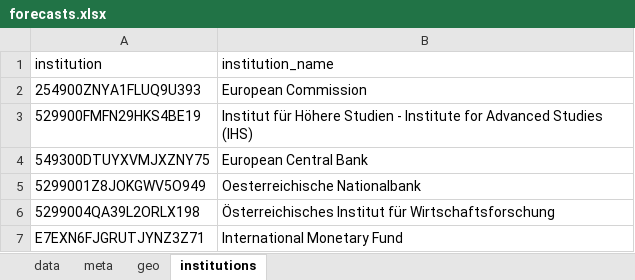
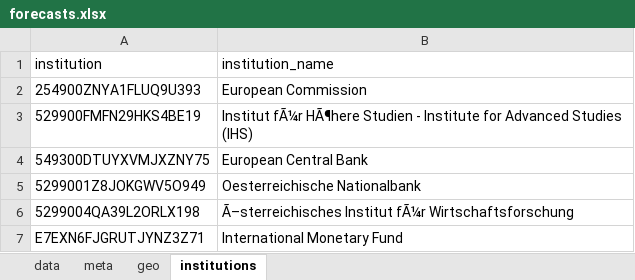
Before and after one commit to franzmohr/macroprojections, an Excel workbook: data/forecasts.xlsx, sheet institutions, drawn as a sheet; values as stored, in another font and other column widths than the file's, no borders; the diff names each change by its address in the sheet, - before the commit and + after, or states it on an @@ line.

```diff
--- a/data/forecasts.xlsx (sheet institutions)
+++ b/data/forecasts.xlsx (sheet institutions)
-B3 (institution_name): Institut für Höhere Studien -…
+B3 (institution_name): Institut fÃ¼r HÃ¶here Studien -…
-B6 (institution_name): Österreichisches Institut für Wirtschaftsforschung
+B6 (institution_name): Ã–sterreichisches Institut fÃ¼r Wirtschaftsforschung
```
Also changed, not shown: sheet data, sheet meta, sheet geo, 2 other files.
